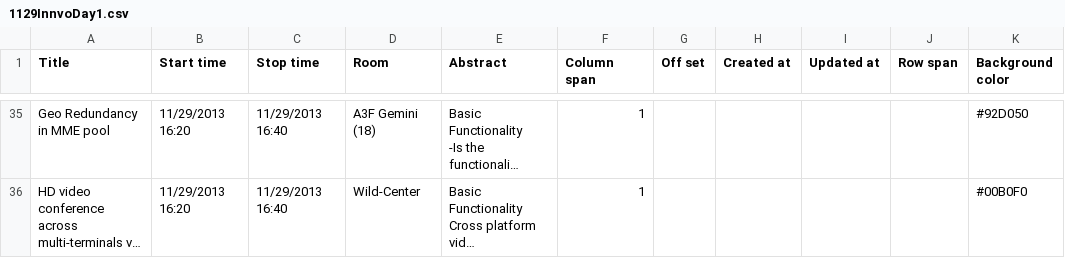
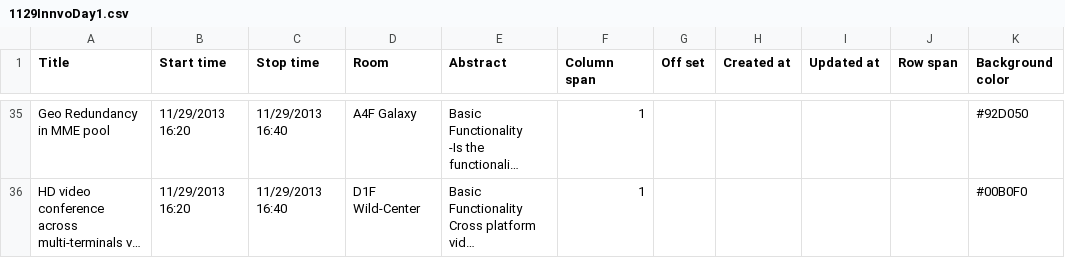
Before and after one commit to wzdf1982/wild, a CSV file: 1129InnvoDay1.csv, drawn as a sheet; only a part is shown, gaps mark what is left out; long unchanged cells end in …; the diff covers the shown part only; the diff names each change by its address in the sheet, - before the commit and + after, or states it on an @@ line.

```diff
--- a/1129InnvoDay1.csv
+++ b/1129InnvoDay1.csv
-D35 (Room): A3F Gemini (18)
+D35 (Room): A4F Galaxy
-D36 (Room): Wild-Center
+D36 (Room): D1F Wild-Center
```
Also changed, not shown: 22 edited cells elsewhere in this file, 5 other files.
